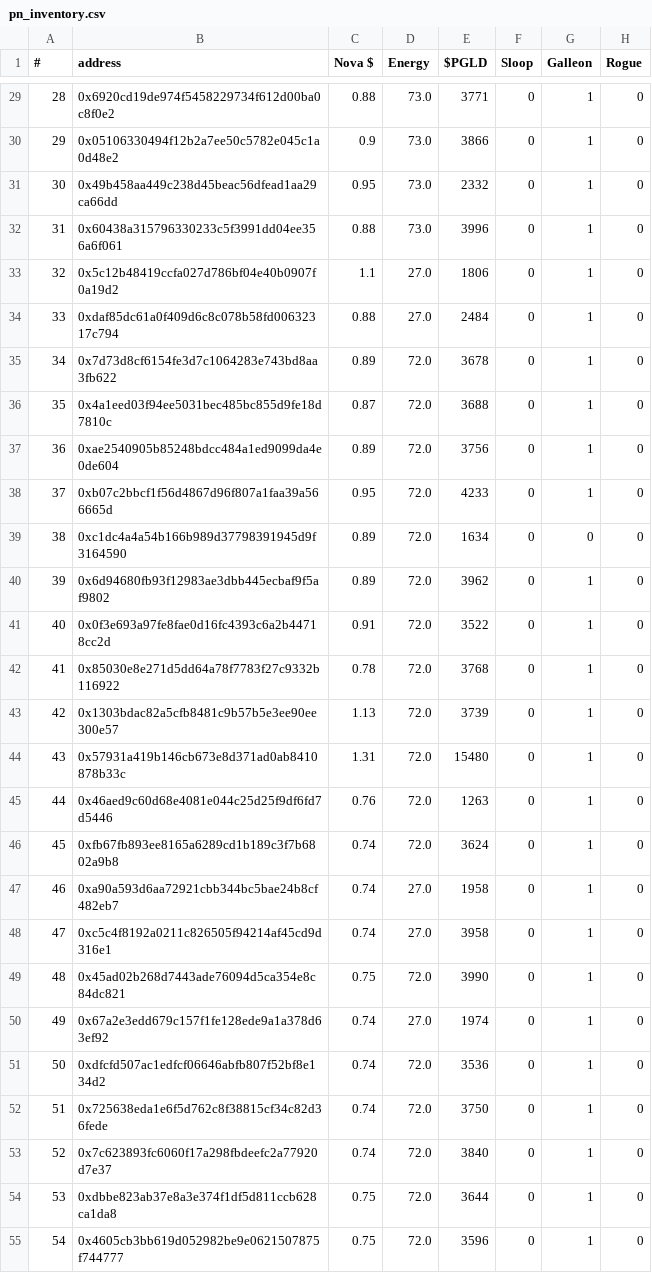
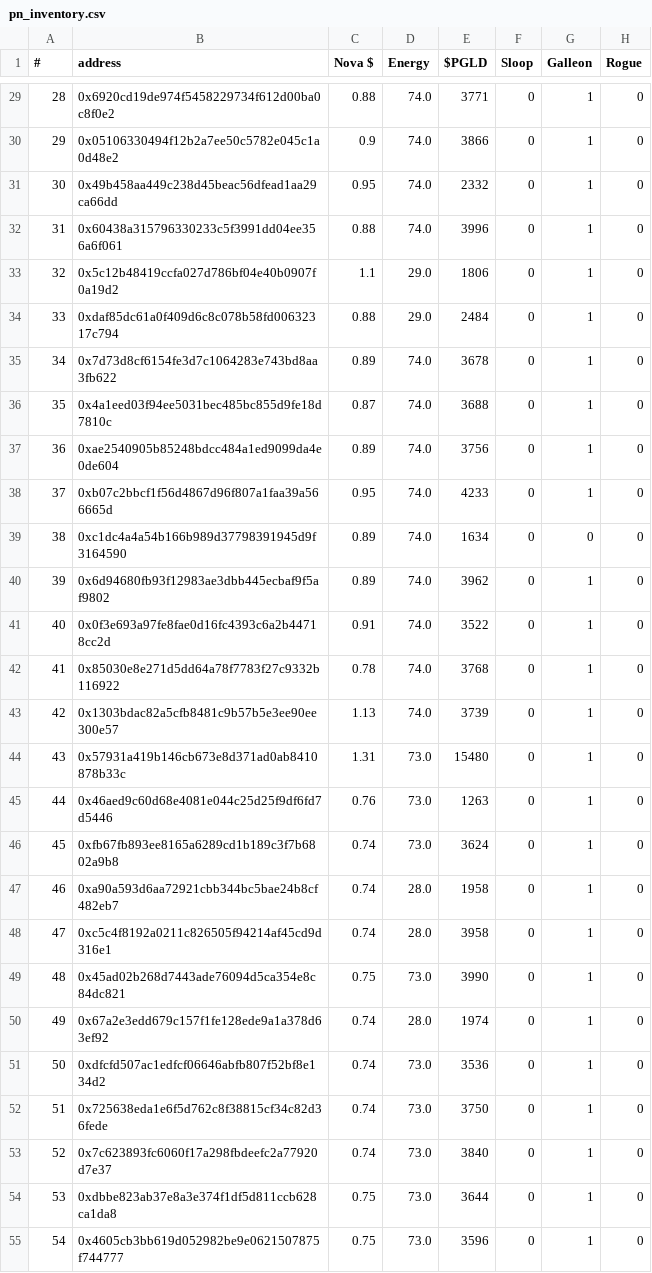
Before and after one commit to roninnupe/pn, a CSV file: pn_inventory.csv, drawn as a sheet; only a part is shown, gaps mark what is left out; the diff covers the shown part only; the diff names each change by its address in the sheet, - before the commit and + after, or states it on an @@ line.

```diff
--- a/pn_inventory.csv
+++ b/pn_inventory.csv
-D29:D32 (Energy): 73.0
+D29:D32 (Energy): 74.0
-D33:D34 (Energy): 27.0
+D33:D34 (Energy): 29.0
-D35:D43 (Energy): 72.0
+D35:D43 (Energy): 74.0
-D44:D46 (Energy): 72.0
+D44:D46 (Energy): 73.0
-D47:D48 (Energy): 27.0
+D47:D48 (Energy): 28.0
-D49 (Energy): 72.0
+D49 (Energy): 73.0
-D50 (Energy): 27.0
+D50 (Energy): 28.0
-D51:D55 (Energy): 72.0
+D51:D55 (Energy): 73.0
```
Also changed, not shown: 86 edited cells elsewhere in this file, 2 other files.
